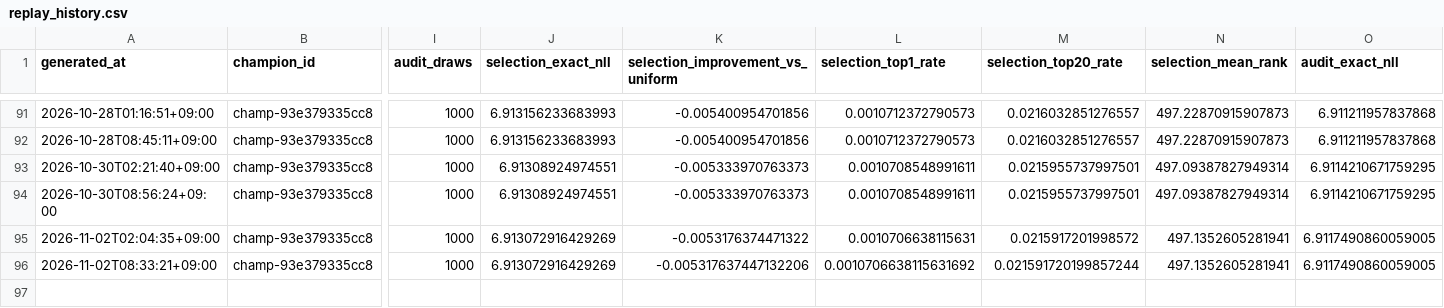
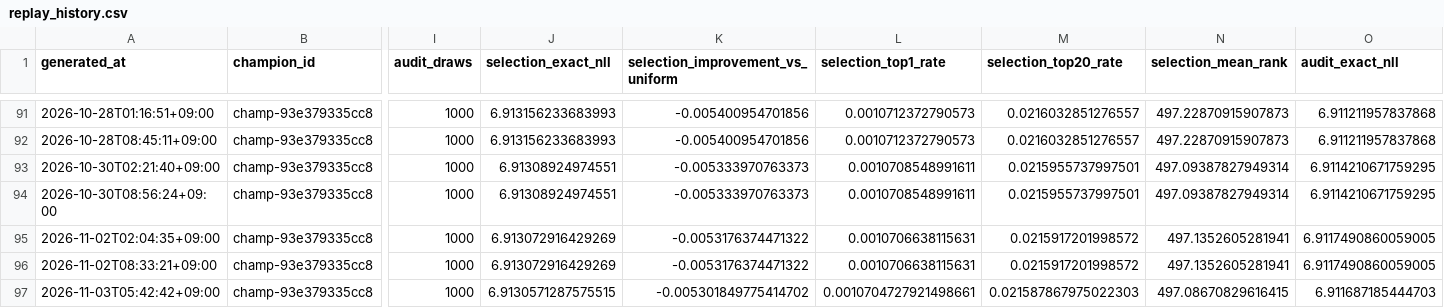
Before and after one commit to Joker7822/Numbers3, a CSV file: backtests/champion_replay/replay_history.csv, drawn as a sheet; only a part is shown, gaps mark what is left out; rows hold the shown columns only; the diff names each change by its address in the sheet, - before the commit and + after, or states it on an @@ line.

Commit message:
chore(agent): update NUMBERS3 replay reconciliation

```diff
--- a/backtests/champion_replay/replay_history.csv
+++ b/backtests/champion_replay/replay_history.csv
-K96 (selection_improvement_vs_uniform): -0.005317637447132206
+K96 (selection_improvement_vs_uniform): -0.0053176374471322
-L96 (selection_top1_rate): 0.0010706638115631692
+L96 (selection_top1_rate): 0.0010706638115631
-M96 (selection_top20_rate): 0.021591720199857244
+M96 (selection_top20_rate): 0.0215917201998572
+row 97: 2026-11-03T05:42:42+09:00 | champ-93e379335cc8 | 1000 | 6.9130571287575515 | -0.005301849775414702 | 0.0010704727921498661 | 0.021587867975022303 | 497.08670829616415 | 6.911687185444703
```
Also changed, not shown: backtests/backtest_history.csv, 9 other files.
